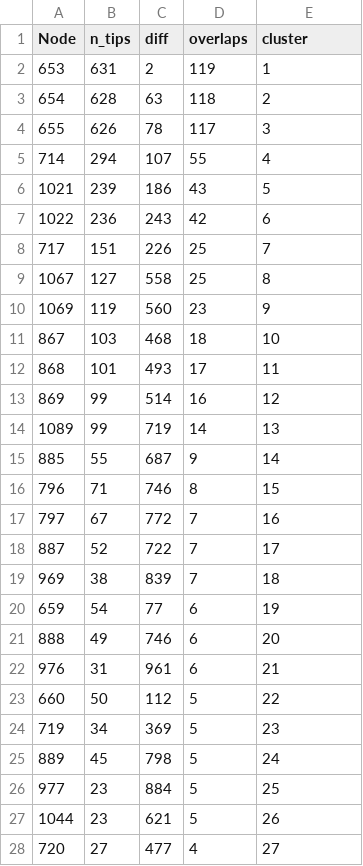
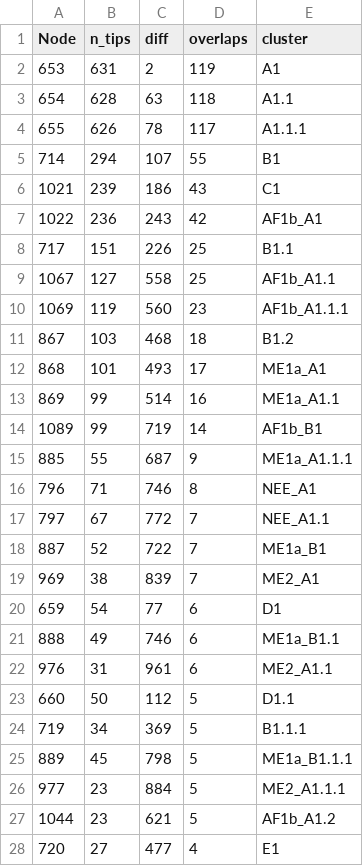
Before and after one commit to KathrynCampbell/RABV_Lineages, a CSV file: Cosmo_WGS/Outputs/Cosmo_WGS_node_data.csv, drawn as a sheet; only a part is shown; the diff covers the shown part only.

```diff
--- a/Cosmo_WGS/Outputs/Cosmo_WGS_node_data.csv
+++ b/Cosmo_WGS/Outputs/Cosmo_WGS_node_data.csv
@@ -1,28 +1,28 @@
 "Node","n_tips","diff","overlaps","cluster"
-653,631,2,119,1
-654,628,63,118,2
-655,626,78,117,3
-714,294,107,55,4
-1021,239,186,43,5
-1022,236,243,42,6
-717,151,226,25,7
-1067,127,558,25,8
-1069,119,560,23,9
-867,103,468,18,10
-868,101,493,17,11
-869,99,514,16,12
-1089,99,719,14,13
-885,55,687,9,14
-796,71,746,8,15
-797,67,772,7,16
-887,52,722,7,17
-969,38,839,7,18
-659,54,77,6,19
-888,49,746,6,20
-976,31,961,6,21
-660,50,112,5,22
-719,34,369,5,23
-889,45,798,5,24
-977,23,884,5,25
-1044,23,621,5,26
-720,27,477,4,27
+653,631,2,119,"A1"
+654,628,63,118,"A1.1"
+655,626,78,117,"A1.1.1"
+714,294,107,55,"B1"
+1021,239,186,43,"C1"
+1022,236,243,42,"AF1b_A1"
+717,151,226,25,"B1.1"
+1067,127,558,25,"AF1b_A1.1"
+1069,119,560,23,"AF1b_A1.1.1"
+867,103,468,18,"B1.2"
+868,101,493,17,"ME1a_A1"
+869,99,514,16,"ME1a_A1.1"
+1089,99,719,14,"AF1b_B1"
+885,55,687,9,"ME1a_A1.1.1"
+796,71,746,8,"NEE_A1"
+797,67,772,7,"NEE_A1.1"
+887,52,722,7,"ME1a_B1"
+969,38,839,7,"ME2_A1"
+659,54,77,6,"D1"
+888,49,746,6,"ME1a_B1.1"
+976,31,961,6,"ME2_A1.1"
+660,50,112,5,"D1.1"
+719,34,369,5,"B1.1.1"
+889,45,798,5,"ME1a_B1.1.1"
+977,23,884,5,"ME2_A1.1.1"
+1044,23,621,5,"AF1b_A1.2"
+720,27,477,4,"E1"
```
Also changed, not shown: 51 edited cells elsewhere in this file, Cosmo_N_all/Outputs/Cosmo_N_all_node_data.csv, Cosmo_N_sub/Outputs/Cosmo_N_sub_node_data.csv, 10 other files.
